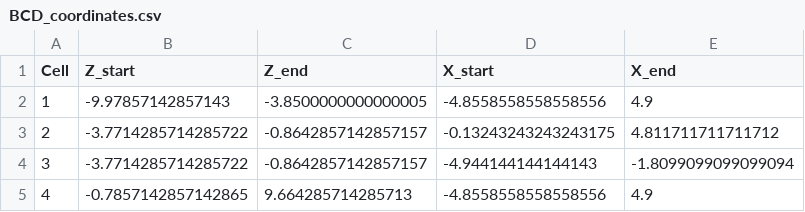
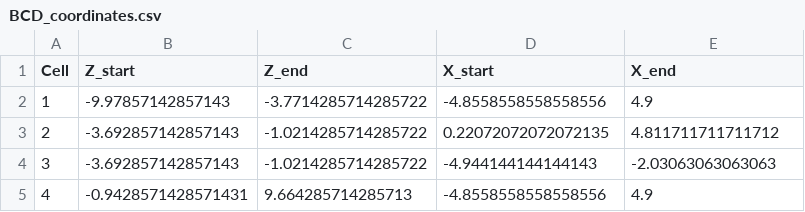
Before and after one commit to vjhansen/Snow-e, a CSV file: Simulation/Scenario_2/Coverage_Planning/files/BCD_coordinates.csv, drawn as a sheet.

Commit message:
update scenario 1

```diff
--- a/Simulation/Scenario_2/Coverage_Planning/files/BCD_coordinates.csv
+++ b/Simulation/Scenario_2/Coverage_Planning/files/BCD_coordinates.csv
@@ -1,5 +1,5 @@
 Cell,Z_start,Z_end,X_start,X_end
-1,-9.97857142857143,-3.8500000000000005,-4.8558558558558556,4.9
-2,-3.7714285714285722,-0.8642857142857157,-0.13243243243243175,4.811711711711712
-3,-3.7714285714285722,-0.8642857142857157,-4.944144144144143,-1.8099099099099094
-4,-0.7857142857142865,9.664285714285713,-4.8558558558558556,4.9
+1,-9.97857142857143,-3.7714285714285722,-4.8558558558558556,4.9
+2,-3.692857142857143,-1.0214285714285722,0.22072072072072135,4.811711711711712
+3,-3.692857142857143,-1.0214285714285722,-4.944144144144143,-2.03063063063063
+4,-0.9428571428571431,9.664285714285713,-4.8558558558558556,4.9
```
Also changed, not shown: 19 other files.
